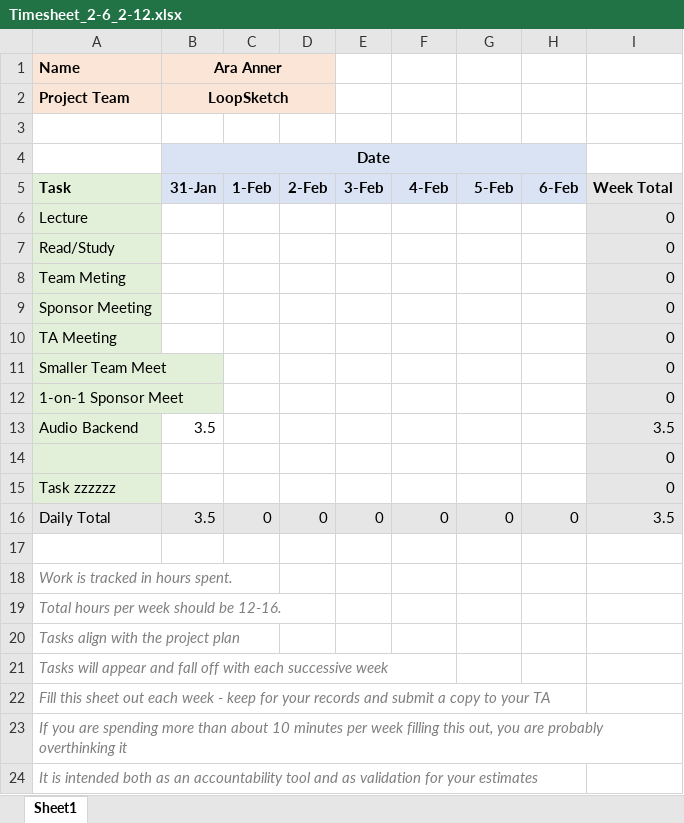
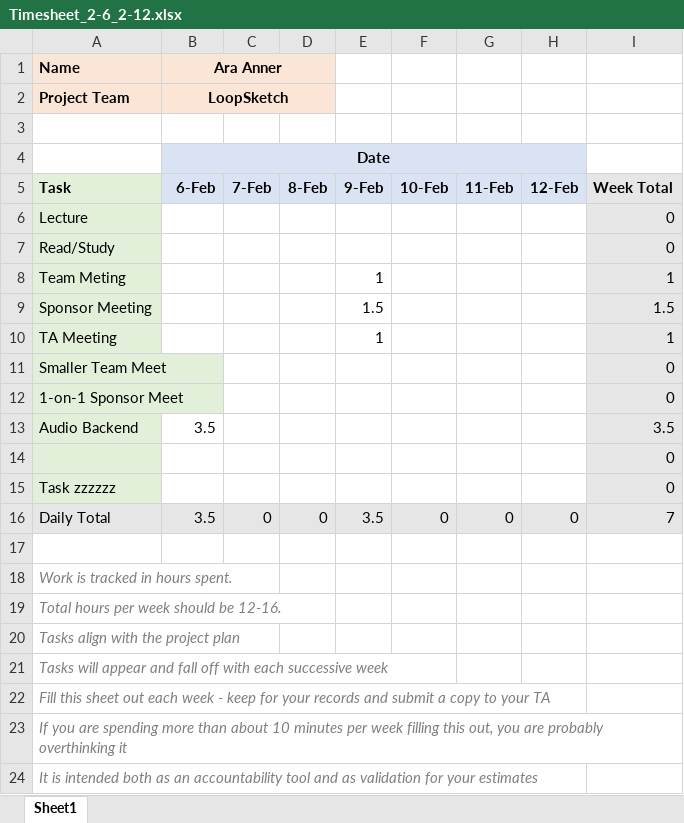
Before and after one commit to line4246/SeniorDesignProject, an Excel workbook: Admin/Ara Folder/Spring Semester/Timesheet_2-6_2-12.xlsx, sheet Sheet1, drawn as a sheet; values as stored, in another font and other column widths than the file's, no borders; the diff names each change by its address in the sheet, - before the commit and + after, or states it on an @@ line.

```diff
--- a/Admin/Ara Folder/Spring Semester/Timesheet_2-6_2-12.xlsx (sheet Sheet1)
+++ b/Admin/Ara Folder/Spring Semester/Timesheet_2-6_2-12.xlsx (sheet Sheet1)
-B5 (Ara Anner): 31-Jan
+B5 (Ara Anner): 6-Feb
-C5: 1-Feb
+C5: 7-Feb
-D5: 2-Feb
+D5: 8-Feb
-E5: 3-Feb
+E5: 9-Feb
-F5: 4-Feb
+F5: 10-Feb
-G5: 5-Feb
+G5: 11-Feb
-H5: 6-Feb
+H5: 12-Feb
-E8: (empty)
+E8: 1
-I8: 0
+I8: 1
-E9: (empty)
+E9: 1.5
-I9: 0
+I9: 1.5
-E10: (empty)
+E10: 1
-I10: 0
+I10: 1
-E16: 0
+E16: 3.5
-I16: 3.5
+I16: 7
```
Also changed, not shown: 3 other files.
